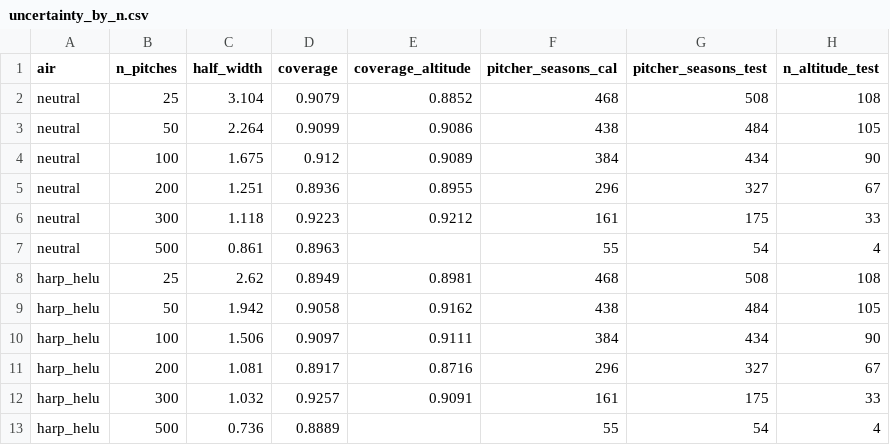
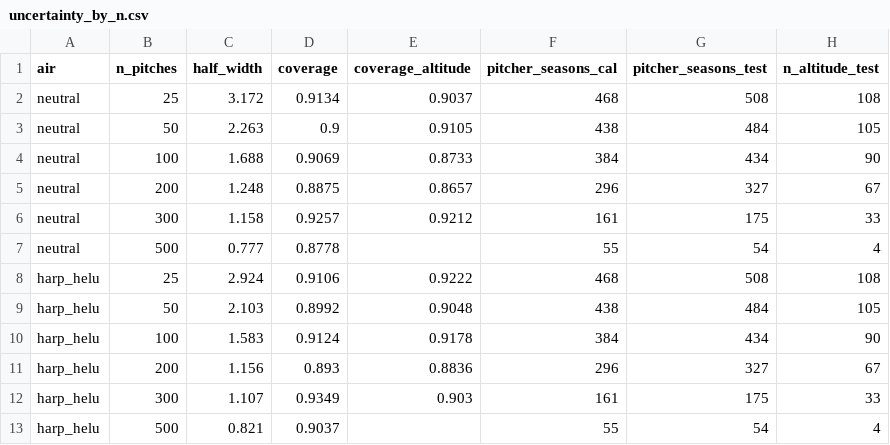
Before and after one commit to JoahanMorales/fuzzy-octo-pancake-DIABLOS-ROJOS-MLB, a CSV file: analysis/export_web/uncertainty_by_n.csv, drawn as a sheet.

```diff
--- a/analysis/export_web/uncertainty_by_n.csv
+++ b/analysis/export_web/uncertainty_by_n.csv
@@ -1,13 +1,13 @@
 air,n_pitches,half_width,coverage,coverage_altitude,pitcher_seasons_cal,pitcher_seasons_test,n_altitude_test
-neutral,25,3.104,0.9079,0.8852,468,508,108
-neutral,50,2.264,0.9099,0.9086,438,484,105
-neutral,100,1.675,0.912,0.9089,384,434,90
-neutral,200,1.251,0.8936,0.8955,296,327,67
-neutral,300,1.118,0.9223,0.9212,161,175,33
-neutral,500,0.861,0.8963,,55,54,4
-harp_helu,25,2.62,0.8949,0.8981,468,508,108
-harp_helu,50,1.942,0.9058,0.9162,438,484,105
-harp_helu,100,1.506,0.9097,0.9111,384,434,90
-harp_helu,200,1.081,0.8917,0.8716,296,327,67
-harp_helu,300,1.032,0.9257,0.9091,161,175,33
-harp_helu,500,0.736,0.8889,,55,54,4
+neutral,25,3.172,0.9134,0.9037,468,508,108
+neutral,50,2.263,0.9,0.9105,438,484,105
+neutral,100,1.688,0.9069,0.8733,384,434,90
+neutral,200,1.248,0.8875,0.8657,296,327,67
+neutral,300,1.158,0.9257,0.9212,161,175,33
+neutral,500,0.777,0.8778,,55,54,4
+harp_helu,25,2.924,0.9106,0.9222,468,508,108
+harp_helu,50,2.103,0.8992,0.9048,438,484,105
+harp_helu,100,1.583,0.9124,0.9178,384,434,90
+harp_helu,200,1.156,0.893,0.8836,296,327,67
+harp_helu,300,1.107,0.9349,0.903,161,175,33
+harp_helu,500,0.821,0.9037,,55,54,4
```
Also changed, not shown: 1 other file.
